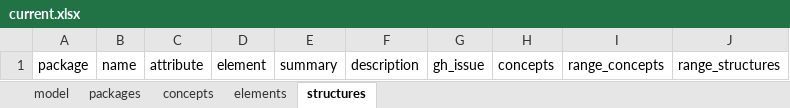
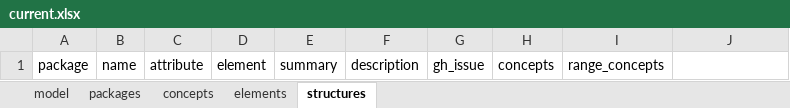
Before and after one commit to ShahimEssaid/ccdh-model, an Excel workbook: model_sets/src/current.xlsx, sheet structures, drawn as a sheet; values as stored, in another font and other column widths than the file's, no borders; the diff names each change by its address in the sheet, - before the commit and + after, or states it on an @@ line.

```diff
--- a/model_sets/src/current.xlsx (sheet structures)
+++ b/model_sets/src/current.xlsx (sheet structures)
-J1: range_structures
+J1: (empty)
```
Also changed, not shown: sheet packages, sheet concepts, sheet elements, model_sets/src/default.xlsx, 19 other files.
